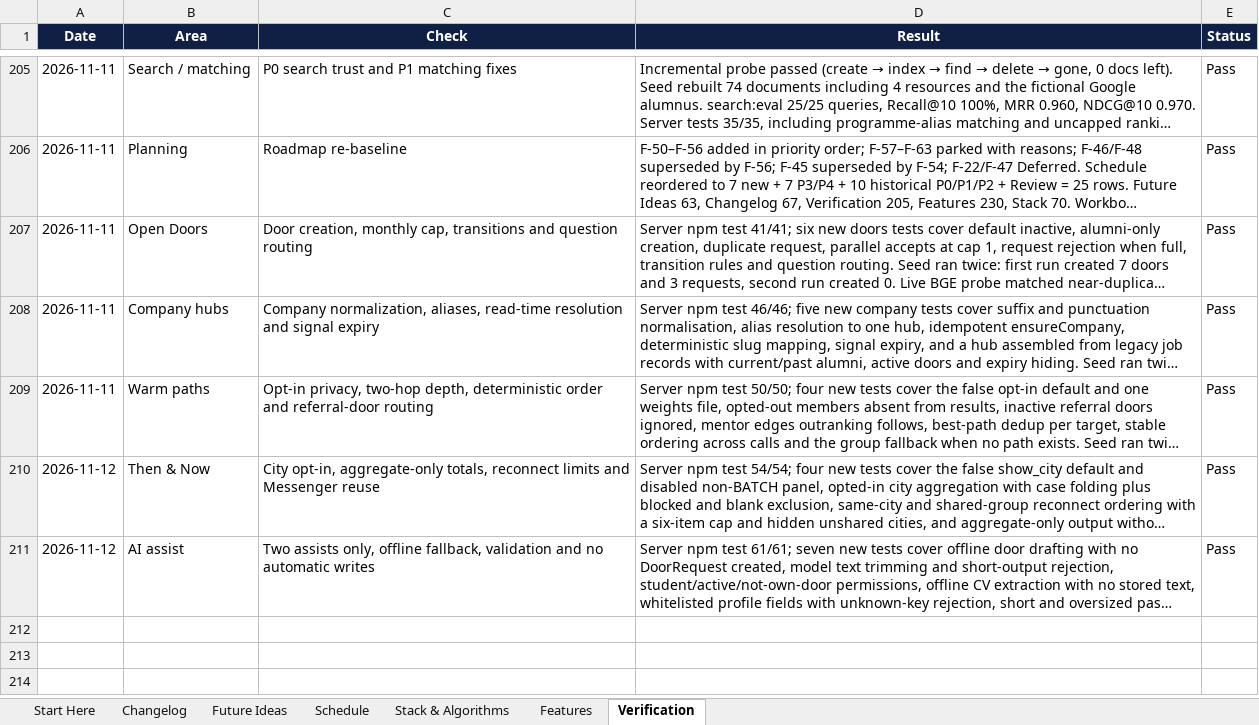
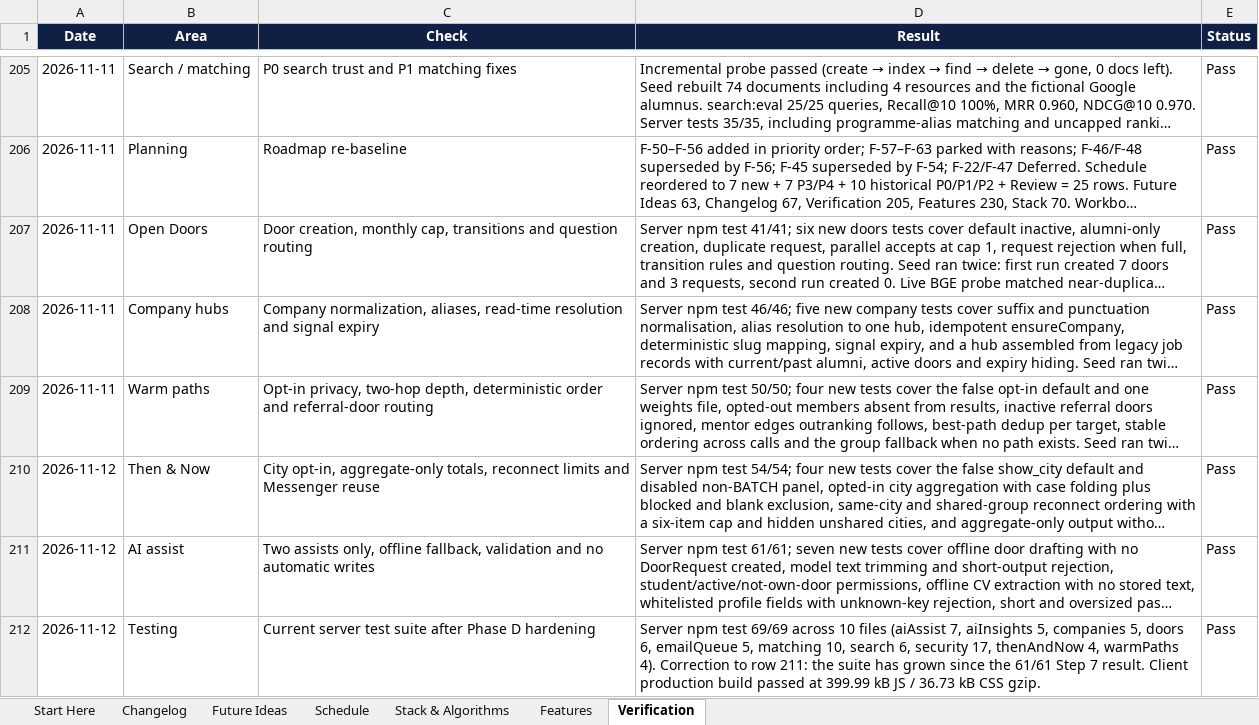
Before and after one commit to sathvikboina/alucon, an Excel workbook: AlumniConnect_Changelog_and_Ideas.xlsx, sheet Verification, drawn as a sheet; only a part is shown, gaps mark what is left out; long unchanged cells end in …; values as stored, in another font and other column widths than the file's, no borders; the diff names each change by its address in the sheet, - before the commit and + after, or states it on an @@ line.

Commit message:
docs: add correction rows for test totals and AI scope

```diff
--- a/AlumniConnect_Changelog_and_Ideas.xlsx (sheet Verification)
+++ b/AlumniConnect_Changelog_and_Ideas.xlsx (sheet Verification)
+row 212: 2026-11-12 | Testing | Current server test suite after Phase D hardening | Server npm test 69/69 across 10 files (aiAssist 7, aiInsights 5, companies 5, doors 6, emailQueue 5, matching 10, search 6, security 17, thenAndNow 4, warmPaths 4). Correction to row 211: the suite has grown since the 61/61 Step 7 result. Client production build passed at 399.99 kB JS / 36.73 kB CSS gzip. | Pass
```
Also changed, not shown: sheet Changelog, sheet Start Here, sheet Features, STANDOUT_FEATURES.xlsx.
